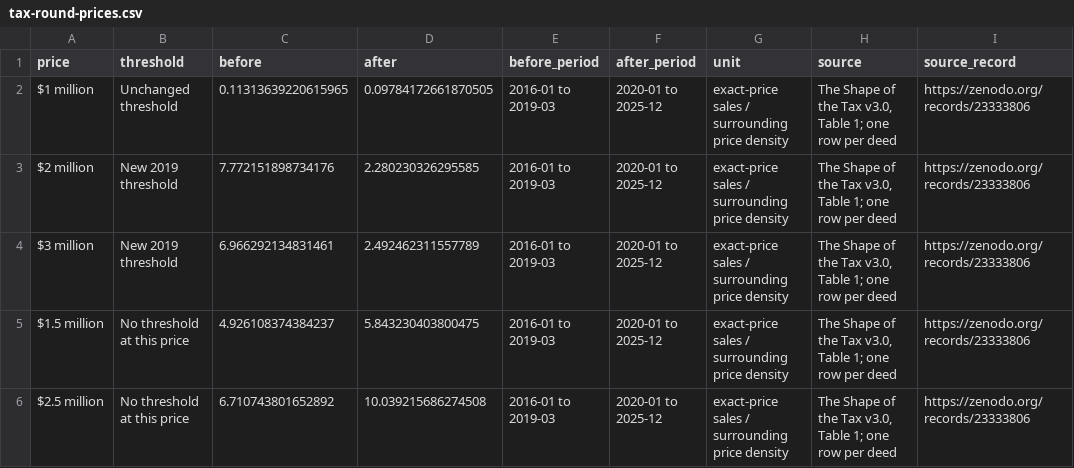
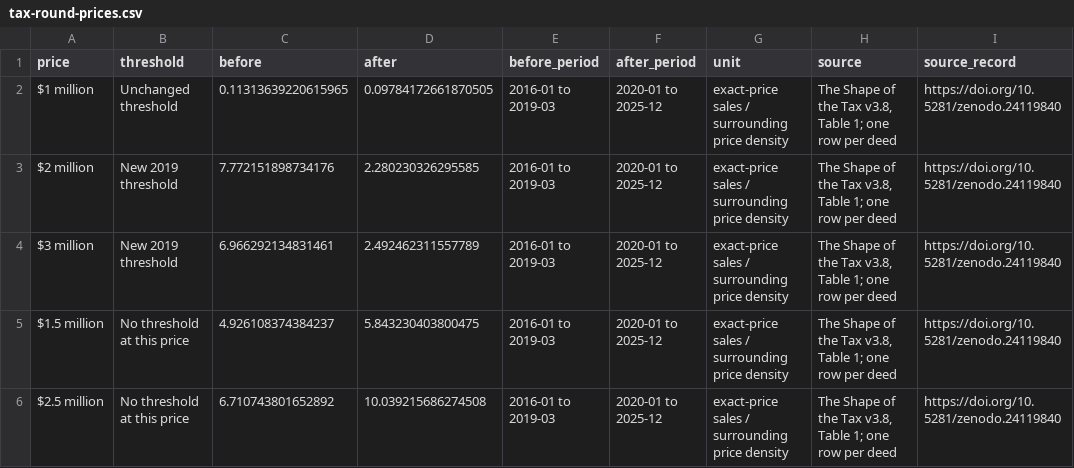
Before and after one commit to pgold30/reading-the-housing-record, a CSV file: assets/stories/tax-round-prices.csv, drawn as a sheet.

Commit message:
Publish v3.8/v1.0.15/v7.3 site release with Ben Williams quote
Syncs paper pages, PDFs, reproduce links, CSV notes, sitemap/feed, and tightened story prose to Tax v3.8, Deed v1.0.15, Methods v7.3, and dataset 1.2.0. Integrates Benjamin M. Williams's approved quote into the second-home tax cliff story and reconciles PR #4 Press and Updates clarifications.

Signed-off-by: Pablo Loschi <loschi.pablo@gmail.com>

```diff
--- a/assets/stories/tax-round-prices.csv
+++ b/assets/stories/tax-round-prices.csv
@@ -1,6 +1,6 @@
 price,threshold,before,after,before_period,after_period,unit,source,source_record
-$1 million,Unchanged threshold,0.11313639220615965,0.09784172661870505,2016-01 to 2019-03,2020-01 to 2025-12,exact-price sales / surrounding price density,"The Shape of the Tax v3.0, Table 1; one row per deed",https://zenodo.org/records/23333806
-$2 million,New 2019 threshold,7.772151898734176,2.280230326295585,2016-01 to 2019-03,2020-01 to 2025-12,exact-price sales / surrounding price density,"The Shape of the Tax v3.0, Table 1; one row per deed",https://zenodo.org/records/23333806
-$3 million,New 2019 threshold,6.966292134831461,2.492462311557789,2016-01 to 2019-03,2020-01 to 2025-12,exact-price sales / surrounding price density,"The Shape of the Tax v3.0, Table 1; one row per deed",https://zenodo.org/records/23333806
-$1.5 million,No threshold at this price,4.926108374384237,5.843230403800475,2016-01 to 2019-03,2020-01 to 2025-12,exact-price sales / surrounding price density,"The Shape of the Tax v3.0, Table 1; one row per deed",https://zenodo.org/records/23333806
-$2.5 million,No threshold at this price,6.710743801652892,10.039215686274508,2016-01 to 2019-03,2020-01 to 2025-12,exact-price sales / surrounding price density,"The Shape of the Tax v3.0, Table 1; one row per deed",https://zenodo.org/records/23333806
+$1 million,Unchanged threshold,0.11313639220615965,0.09784172661870505,2016-01 to 2019-03,2020-01 to 2025-12,exact-price sales / surrounding price density,"The Shape of the Tax v3.8, Table 1; one row per deed",https://doi.org/10.5281/zenodo.24119840
+$2 million,New 2019 threshold,7.772151898734176,2.280230326295585,2016-01 to 2019-03,2020-01 to 2025-12,exact-price sales / surrounding price density,"The Shape of the Tax v3.8, Table 1; one row per deed",https://doi.org/10.5281/zenodo.24119840
+$3 million,New 2019 threshold,6.966292134831461,2.492462311557789,2016-01 to 2019-03,2020-01 to 2025-12,exact-price sales / surrounding price density,"The Shape of the Tax v3.8, Table 1; one row per deed",https://doi.org/10.5281/zenodo.24119840
+$1.5 million,No threshold at this price,4.926108374384237,5.843230403800475,2016-01 to 2019-03,2020-01 to 2025-12,exact-price sales / surrounding price density,"The Shape of the Tax v3.8, Table 1; one row per deed",https://doi.org/10.5281/zenodo.24119840
+$2.5 million,No threshold at this price,6.710743801652892,10.039215686274508,2016-01 to 2019-03,2020-01 to 2025-12,exact-price sales / surrounding price density,"The Shape of the Tax v3.8, Table 1; one row per deed",https://doi.org/10.5281/zenodo.24119840
```
Also changed, not shown: assets/stories/cash-discount.csv, assets/stories/mortgage-recording-comparison.csv, 51 other files.
